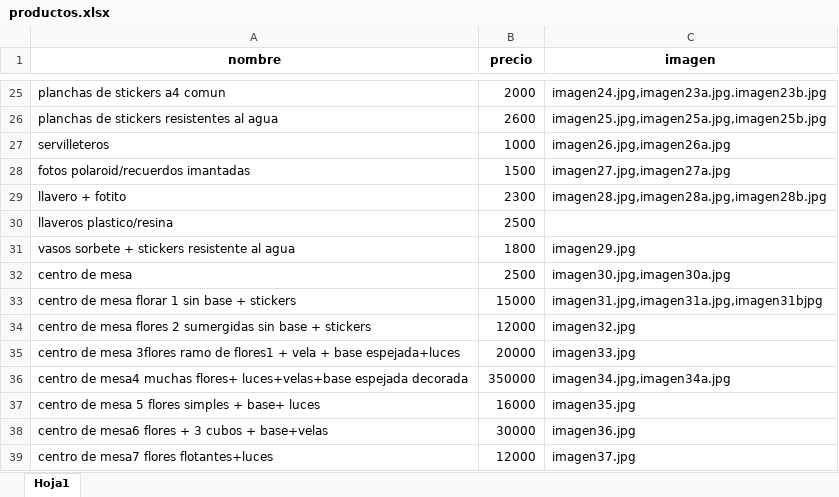
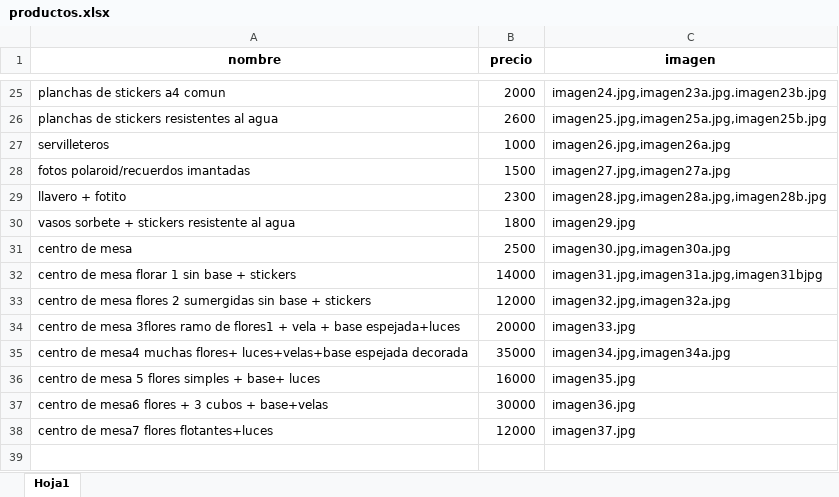
Before and after one commit to rincondepapel04-wq/tienda, an Excel workbook: productos.xlsx, sheet Hoja1, drawn as a sheet; only a part is shown, gaps mark what is left out; values as stored, in another font and other column widths than the file's, no borders; removed rows and columns are numbered as before the commit, all else as after; the diff names each change by its address in the sheet, - before the commit and + after, or states it on an @@ line.

Commit message:
Add files via upload

```diff
--- a/productos.xlsx (sheet Hoja1)
+++ b/productos.xlsx (sheet Hoja1)
-row 30: llaveros plastico/resina | 2500
-B32 (precio): 15000
+B32 (precio): 14000
-C33 (imagen): imagen32.jpg
+C33 (imagen): imagen32.jpg,imagen32a.jpg
-B35 (precio): 350000
+B35 (precio): 35000
```
